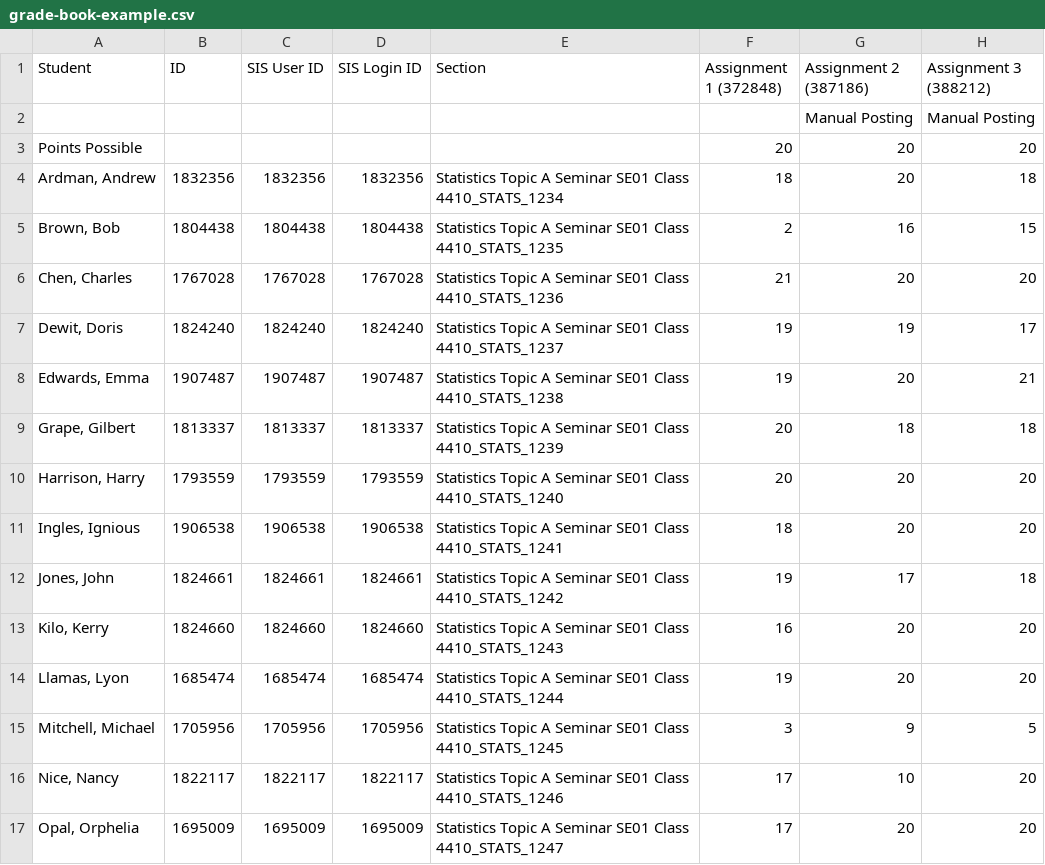
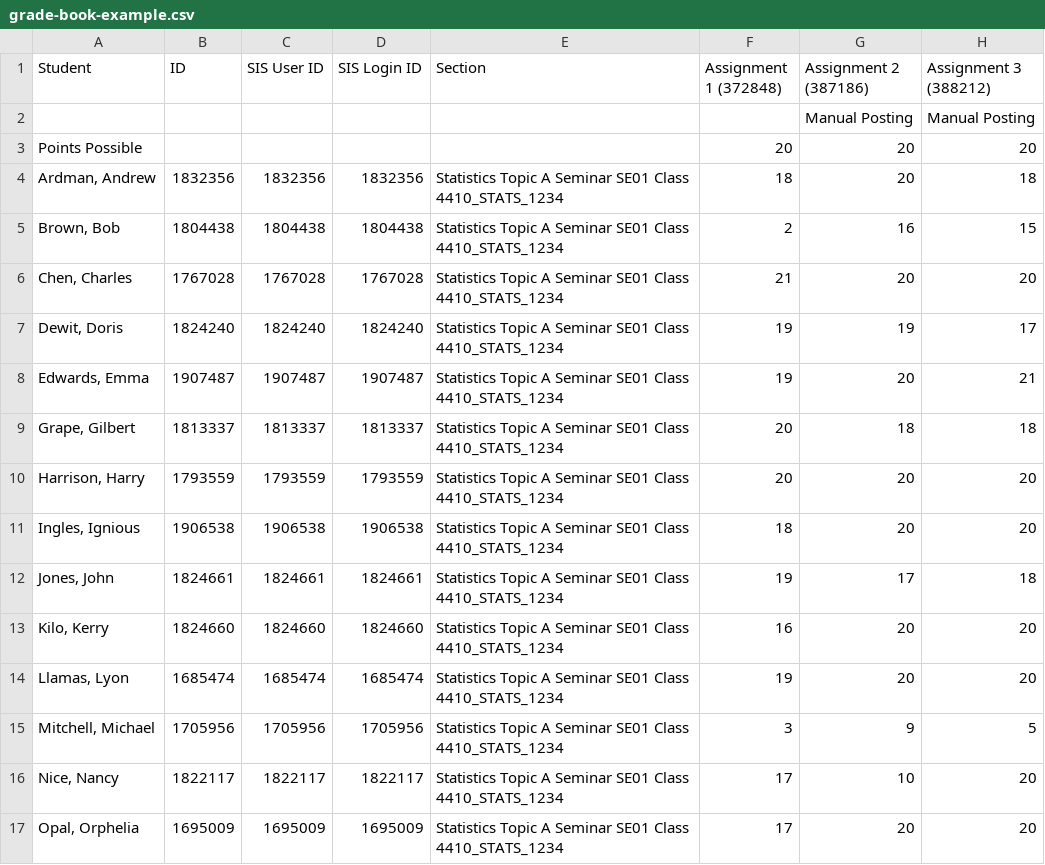
Before and after one commit to jonotuke/tukelatoR, a CSV file: inst/examples/grade-book-example.csv, drawn as a sheet; only a part is shown; the diff names each change by its address in the sheet, - before the commit and + after, or states it on an @@ line.

Commit message:
Code to fill graderosters

```diff
--- a/inst/examples/grade-book-example.csv
+++ b/inst/examples/grade-book-example.csv
-E5 (Section): …SE01 Class 4410_STATS_1235
+E5 (Section): …SE01 Class 4410_STATS_1234
-E6 (Section): …SE01 Class 4410_STATS_1236
+E6 (Section): …SE01 Class 4410_STATS_1234
-E7 (Section): …SE01 Class 4410_STATS_1237
+E7 (Section): …SE01 Class 4410_STATS_1234
-E8 (Section): …SE01 Class 4410_STATS_1238
+E8 (Section): …SE01 Class 4410_STATS_1234
-E9 (Section): …SE01 Class 4410_STATS_1239
+E9 (Section): …SE01 Class 4410_STATS_1234
-E10 (Section): …SE01 Class 4410_STATS_1240
+E10 (Section): …SE01 Class 4410_STATS_1234
-E11 (Section): …SE01 Class 4410_STATS_1241
+E11 (Section): …SE01 Class 4410_STATS_1234
-E12 (Section): …SE01 Class 4410_STATS_1242
+E12 (Section): …SE01 Class 4410_STATS_1234
-E13 (Section): …SE01 Class 4410_STATS_1243
+E13 (Section): …SE01 Class 4410_STATS_1234
-E14 (Section): …SE01 Class 4410_STATS_1244
+E14 (Section): …SE01 Class 4410_STATS_1234
-E15 (Section): …SE01 Class 4410_STATS_1245
+E15 (Section): …SE01 Class 4410_STATS_1234
-E16 (Section): …SE01 Class 4410_STATS_1246
+E16 (Section): …SE01 Class 4410_STATS_1234
-E17 (Section): …SE01 Class 4410_STATS_1247
+E17 (Section): …SE01 Class 4410_STATS_1234
```
Also changed, not shown: 21 other files.
